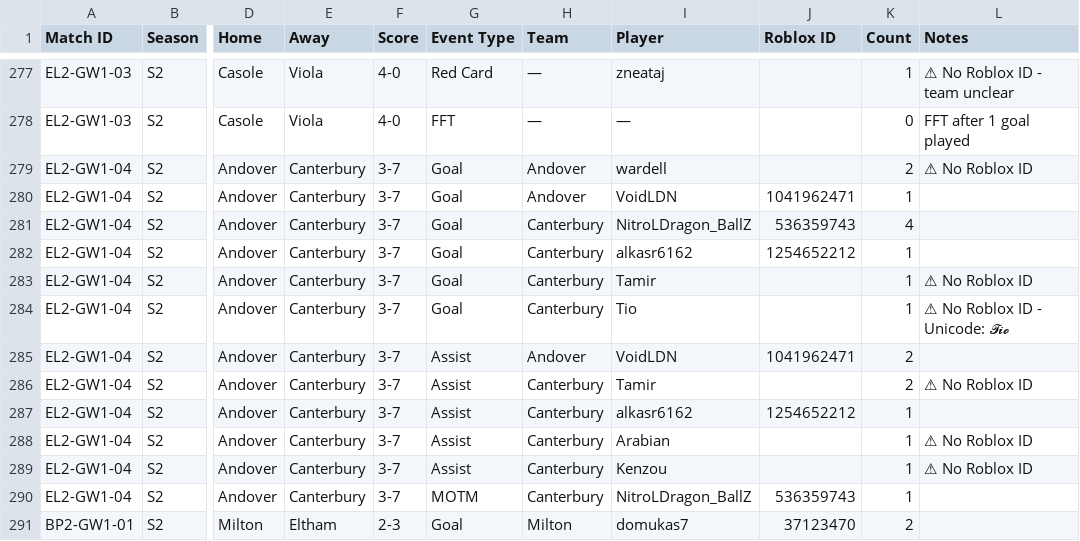
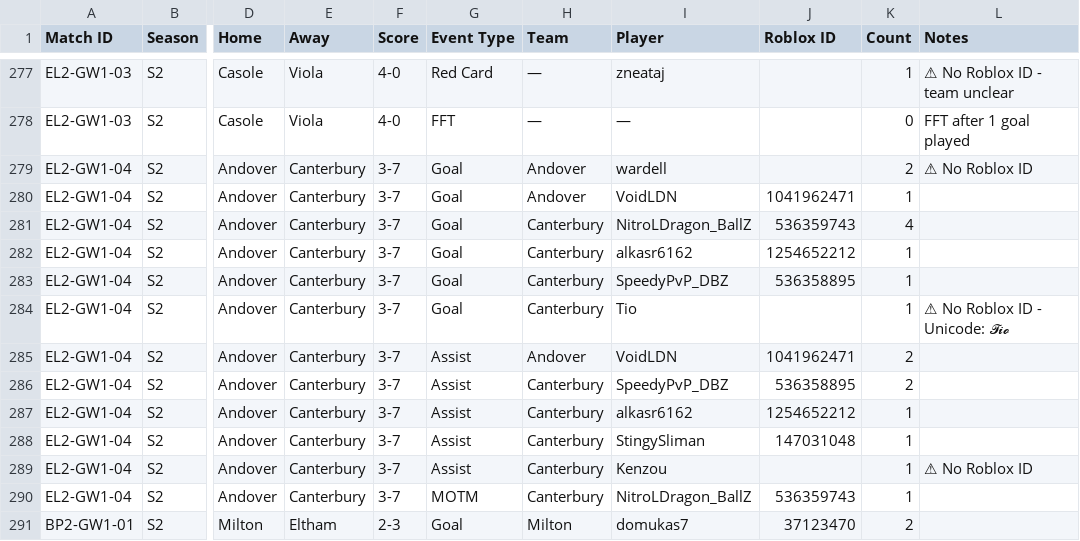
Before and after one commit to virtualfootballowner/vf-database, a CSV file: data/match-events.csv, drawn as a sheet; only a part is shown, gaps mark what is left out; the diff names each change by its address in the sheet, - before the commit and + after, or states it on an @@ line.

```diff
--- a/data/match-events.csv
+++ b/data/match-events.csv
-I283 (Player): Tamir
+I283 (Player): SpeedyPvP_DBZ
-J283 (Roblox ID): (empty)
+J283 (Roblox ID): 536358895
-L283 (Notes): ⚠ No Roblox ID
+L283 (Notes): (empty)
-I286 (Player): Tamir
+I286 (Player): SpeedyPvP_DBZ
-J286 (Roblox ID): (empty)
+J286 (Roblox ID): 536358895
-L286 (Notes): ⚠ No Roblox ID
+L286 (Notes): (empty)
-I288 (Player): Arabian
+I288 (Player): StingySliman
-J288 (Roblox ID): (empty)
+J288 (Roblox ID): 147031048
-L288 (Notes): ⚠ No Roblox ID
+L288 (Notes): (empty)
```
